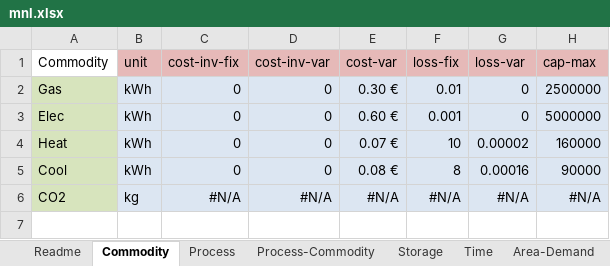
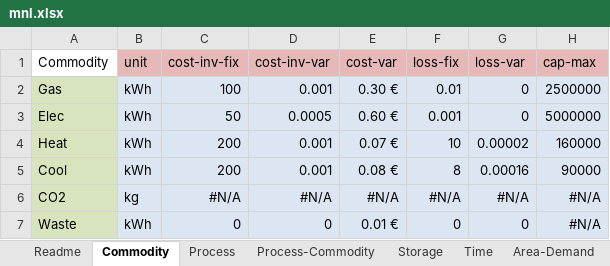
Before and after one commit to tum-ens/rivus, an Excel workbook: data/mnl/mnl.xlsx, sheet Commodity, drawn as a sheet; values as stored, in another font and other column widths than the file's, no borders; conditional formats not drawn; the diff names each change by its address in the sheet, - before the commit and + after, or states it on an @@ line.

```diff
--- a/data/mnl/mnl.xlsx (sheet Commodity)
+++ b/data/mnl/mnl.xlsx (sheet Commodity)
-C2 (cost-inv-fix): 0
+C2 (cost-inv-fix): 100
-D2 (cost-inv-var): 0
+D2 (cost-inv-var): 0.001
-C3 (cost-inv-fix): 0
+C3 (cost-inv-fix): 50
-D3 (cost-inv-var): 0
+D3 (cost-inv-var): 0.0005
-C4:C5 (cost-inv-fix): 0
+C4:C5 (cost-inv-fix): 200
-D4:D5 (cost-inv-var): 0
+D4:D5 (cost-inv-var): 0.001
+row 7: Waste | kWh | 0 | 0 | 0.01 € | 0 | 0 | #N/A
```
Also changed, not shown: sheet Process, sheet Process-Commodity, sheet Area-Demand, 5 other files.
